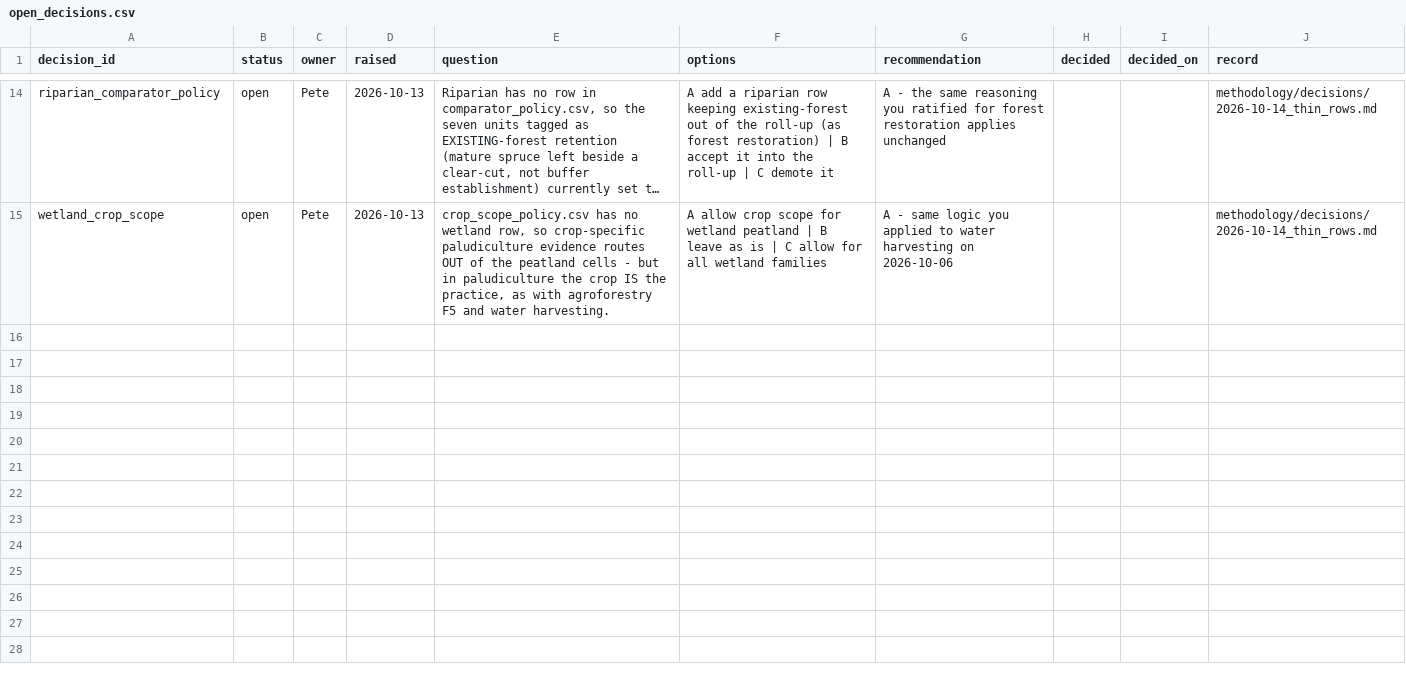
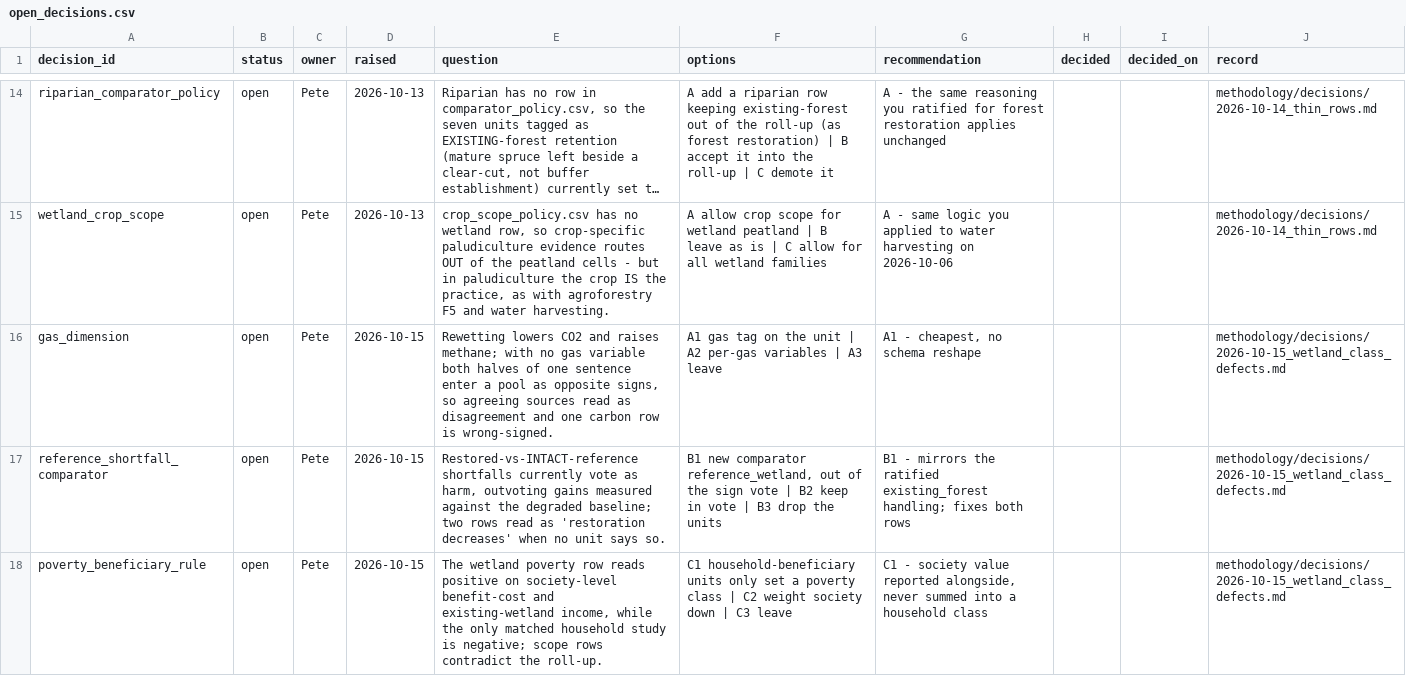
Before and after one commit to CIAT/nbs_ruralscan, a CSV file: methodology/decisions/open_decisions.csv, drawn as a sheet; only a part is shown, gaps mark what is left out; long unchanged cells end in …; the diff names each change by its address in the sheet, - before the commit and + after, or states it on an @@ line.

Commit message:
feat(evidence): wetland effect round — 286 units from 41 sources, and four rows that now say the opposite of their evidence
Six single-pass lanes over the sources the discovery round put in our hands.
266 nbs_effect + 20 operational_risk units, all through the staging gate. Prose
written and merged for all 69 rows whose evidence changed; nothing left pending.

Wetland T3 5 -> 16 rows, T6 22 -> 59, pooling 341 units against 75 before.

What the evidence says, which is not a clean story:

- FLOOD: peak falls sharply at the works (-27 to -51 pct measured), but stage
  can RISE (floodplain woodland doubling inundated depth and area), catchment-
  scale and extreme-event benefit is unproven, the sign flips with catchment
  position, and rewetting itself consumes the empty storage a flood would fill.
- CARBON: the net result depends on prior land use - tropical cropland peat nets
  cooling quickly, temperate agricultural peat erodes its benefit for decades,
  forestry-drained peat can WARM for 40 years or more, and water above the peat
  surface warms anywhere.
- RECOVERY: restored wetlands stay below intact reference for decades, hydrology
  recovering fast while biology and biogeochemistry do not; wetlands restored on
  former cropland were the only history group with NO significant phosphorus
  removal, which is exactly the land a rural scan targets.
- LIVELIHOODS: the one matched-counterfactual study of a real restoration found
  household income LOWER for participants, the only significant gain being
  transfer income - compensation, not production.

Four rows now carry a class their own evidence contradicts, and the cause is
two artefacts rather than the literature. On the worst row, ten negative units
break down as four methane halves of sentences whose CO2 halves are separate
units, five restored-vs-intact-reference shortfalls, and zero units saying
rewetting releases more carbon than leaving peat drained. Decision doc:
`methodology/decisions/2026-10-15_wetland_class_defects.md`, three decisions
registered (gas dimension, reference-shortfall comparator, poverty beneficiary).

Also recorded: one cached source has a broken text layer and is unquotable, one
is out of scope on PICOS, and the ingest allowlist now accepts ruleset v1.6.10.

```diff
--- a/methodology/decisions/open_decisions.csv
+++ b/methodology/decisions/open_decisions.csv
+row 16: gas_dimension | open | Pete | 2026-10-15 | Rewetting lowers CO2 and raises methane; with no gas variable both halves of one sentence enter a pool as opposite signs, so agreeing sources read as disagreement and one carbon row is wrong-signed. | A1 gas tag on the unit | A2 per-gas variables | A3 leave | A1 - cheapest, no schema reshape |  |  | methodology/decisions/2026-10-15_wetland_class_defects.md
+row 17: reference_shortfall_comparator | open | Pete | 2026-10-15 | Restored-vs-INTACT-reference shortfalls currently vote as harm, outvoting gains measured against the degraded baseline; two rows read as 'restoration decreases' when no unit says so. | B1 new comparator reference_wetland, out of the sign vote | B2 keep in vote | B3 drop the units | B1 - mirrors the ratified existing_forest handling; fixes both rows |  |  | methodology/decisions/2026-10-15_wetland_class_defects.md
+row 18: poverty_beneficiary_rule | open | Pete | 2026-10-15 | The wetland poverty row reads positive on society-level benefit-cost and existing-wetland income, while the only matched household study is negative; scope rows contradict the roll-up. | C1 household-beneficiary units only set a poverty class | C2 weight society down | C3 leave | C1 - society value reported alongside, never summed into a household class |  |  | methodology/decisions/2026-10-15_wetland_class_defects.md
```
Also changed, not shown: pipeline/acquisition_queue.csv, 15 other files.
